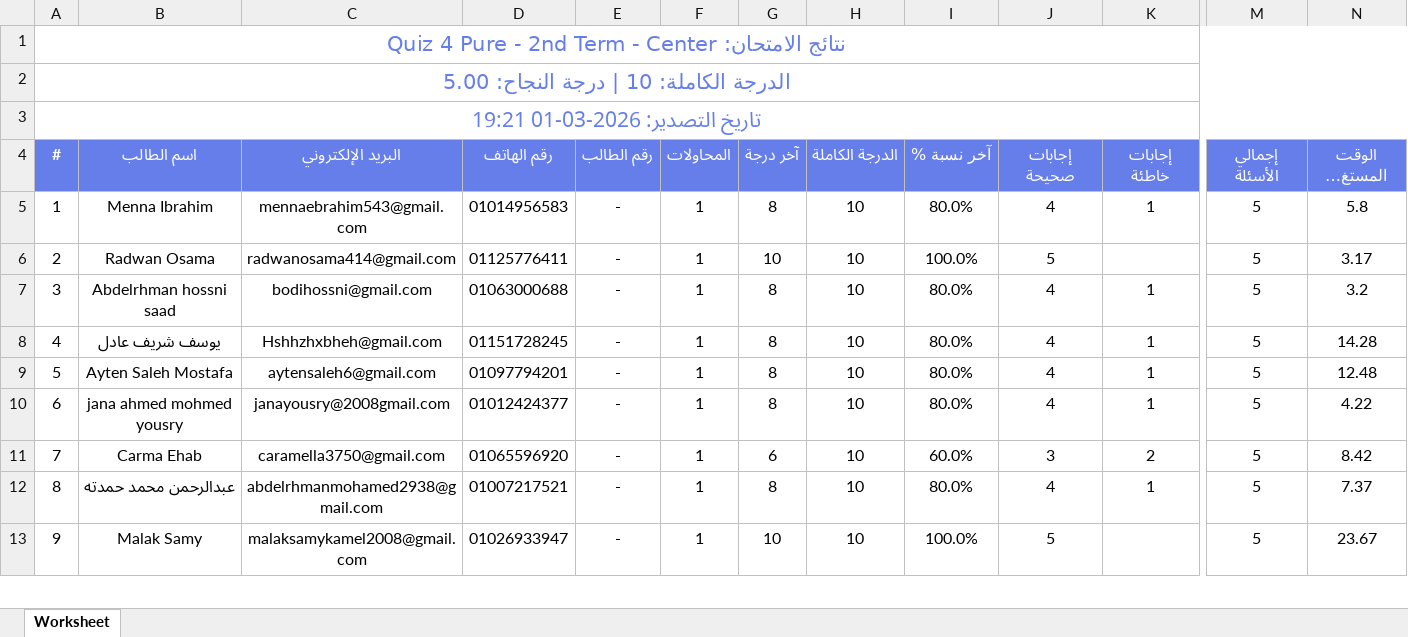
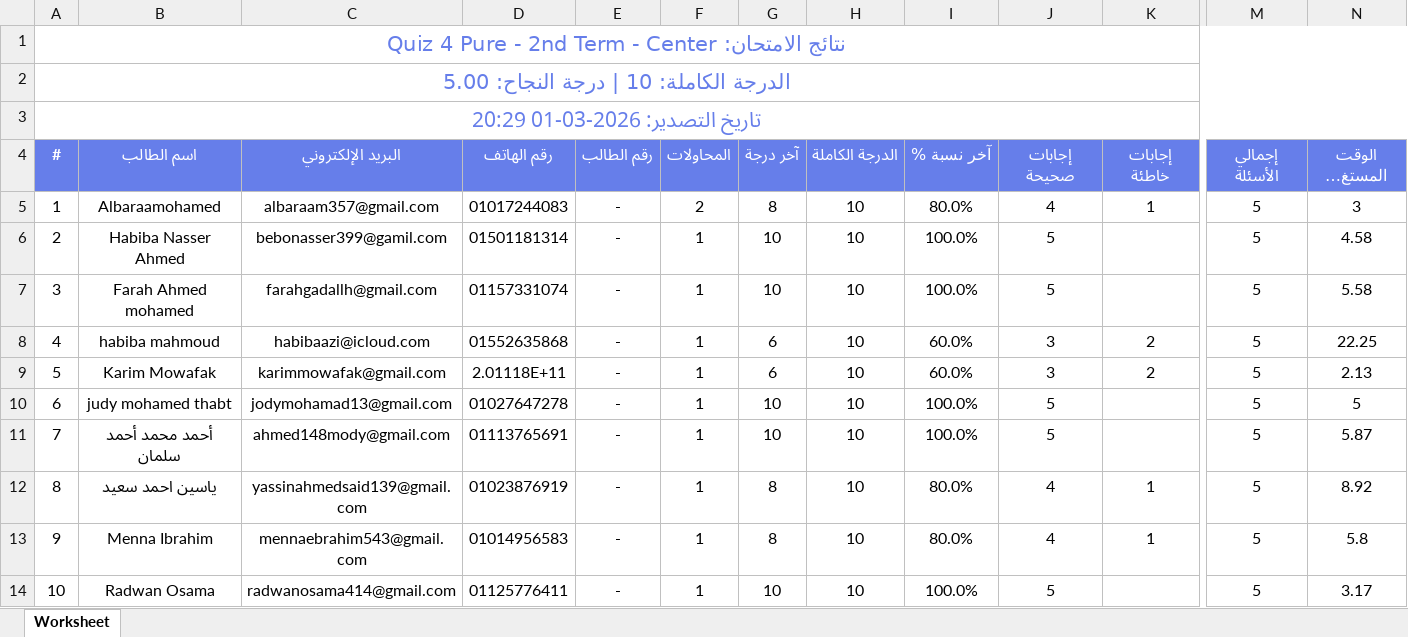
Before and after one commit to Harvovich/Marks-csv, an Excel workbook: 2lit_center.xlsx, sheet Worksheet, drawn as a sheet; only a part is shown, gaps mark what is left out; the shorter side is filled out with more unchanged rows; long unchanged cells end in …; values as stored, in another font and other column widths than the file's, no borders; rows hold the shown columns only; the diff names each change by its address in the sheet, - before the commit and + after, or states it on an @@ line.

```diff
--- a/2lit_center.xlsx (sheet Worksheet)
+++ b/2lit_center.xlsx (sheet Worksheet)
@@ column A (#) renumbered from row 3 down @@
+row 5: 1 | Albaraamohamed | albaraam357@gmail.com | 01017244083 | - | 2 | 8 | 10 | 80.0% | 4 | 1 | 5 | 3
+row 6: 2 | Habiba Nasser Ahmed | bebonasser399@gamil.com | 01501181314 | - | 1 | 10 | 10 | 100.0% | 5 |  | 5 | 4.58
+row 7: 3 | Farah Ahmed mohamed | farahgadallh@gmail.com | 01157331074 | - | 1 | 10 | 10 | 100.0% | 5 |  | 5 | 5.58
+row 8: 4 | habiba mahmoud | habibaazi@icloud.com | 01552635868 | - | 1 | 6 | 10 | 60.0% | 3 | 2 | 5 | 22.25
+row 9: 5 | Karim Mowafak | karimmowafak@gmail.com | 2.01118E+11 | - | 1 | 6 | 10 | 60.0% | 3 | 2 | 5 | 2.13
+row 10: 6 | judy mohamed thabt | jodymohamad13@gmail.com | 01027647278 | - | 1 | 10 | 10 | 100.0% | 5 |  | 5 | 5
+row 11: 7 | أحمد محمد أحمد سلمان | ahmed148mody@gmail.com | 01113765691 | - | 1 | 10 | 10 | 100.0% | 5 |  | 5 | 5.87
+row 12: 8 | ياسين احمد سعيد | yassinahmedsaid139@gmail.com | 01023876919 | - | 1 | 8 | 10 | 80.0% | 4 | 1 | 5 | 8.92
```
